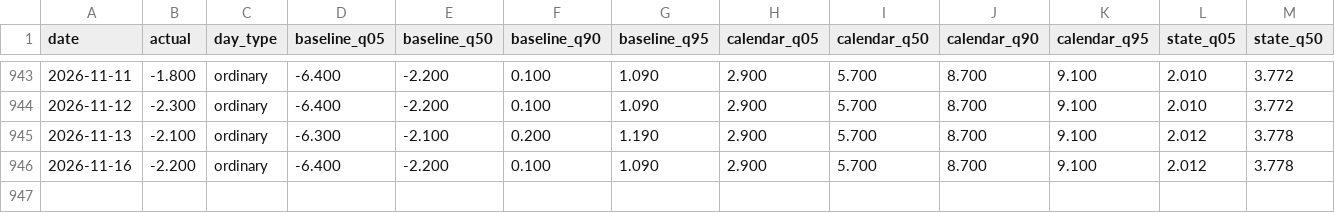
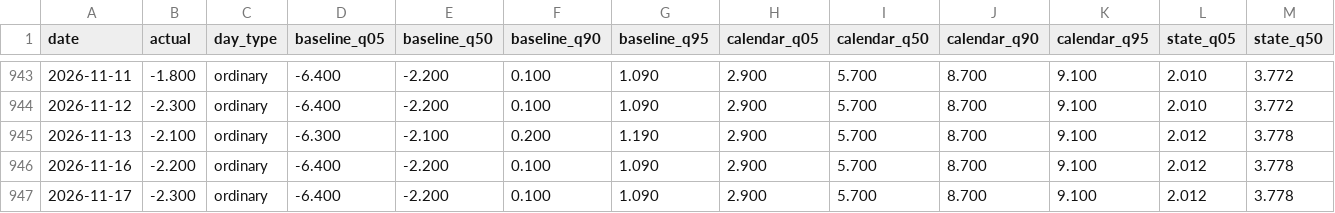
Before and after one commit to Li52utm/price-of-collateral, a CSV file: results/forecast/test_predictions_JPY.csv, drawn as a sheet; only a part is shown, gaps mark what is left out; rows hold the shown columns only; the diff names each change by its address in the sheet, - before the commit and + after, or states it on an @@ line.

```diff
--- a/results/forecast/test_predictions_JPY.csv
+++ b/results/forecast/test_predictions_JPY.csv
+row 947: 2026-11-17 | -2.300 | ordinary | -6.400 | -2.200 | 0.100 | 1.090 | 2.900 | 5.700 | 8.700 | 9.100 | 2.012 | 3.778
```
Also changed, not shown: results/desk/autonomous_weekly_USD.csv, results/forecast/test_predictions_EUR.csv, 47 other files.
